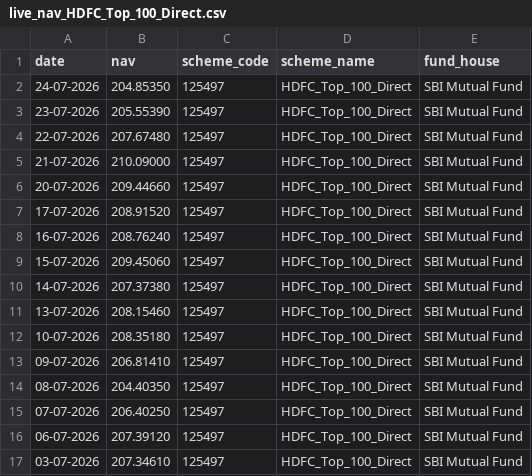
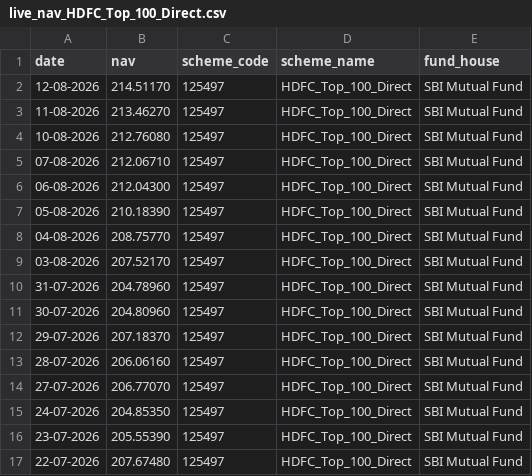
Before and after one commit to Abhishek-369V/MF_Analytics_Platform, a CSV file: data/raw/live_nav_HDFC_Top_100_Direct.csv, drawn as a sheet; only a part is shown; the shorter side is filled out with more unchanged rows; the diff names each change by its address in the sheet, - before the commit and + after, or states it on an @@ line.

```diff
--- a/data/raw/live_nav_HDFC_Top_100_Direct.csv
+++ b/data/raw/live_nav_HDFC_Top_100_Direct.csv
+row 2: 12-08-2026 | 214.51170 | 125497 | HDFC_Top_100_Direct | SBI Mutual Fund
+row 3: 11-08-2026 | 213.46270 | 125497 | HDFC_Top_100_Direct | SBI Mutual Fund
+row 4: 10-08-2026 | 212.76080 | 125497 | HDFC_Top_100_Direct | SBI Mutual Fund
+row 5: 07-08-2026 | 212.06710 | 125497 | HDFC_Top_100_Direct | SBI Mutual Fund
+row 6: 06-08-2026 | 212.04300 | 125497 | HDFC_Top_100_Direct | SBI Mutual Fund
+row 7: 05-08-2026 | 210.18390 | 125497 | HDFC_Top_100_Direct | SBI Mutual Fund
+row 8: 04-08-2026 | 208.75770 | 125497 | HDFC_Top_100_Direct | SBI Mutual Fund
+row 9: 03-08-2026 | 207.52170 | 125497 | HDFC_Top_100_Direct | SBI Mutual Fund
+row 10: 31-07-2026 | 204.78960 | 125497 | HDFC_Top_100_Direct | SBI Mutual Fund
+row 11: 30-07-2026 | 204.80960 | 125497 | HDFC_Top_100_Direct | SBI Mutual Fund
+row 12: 29-07-2026 | 207.18370 | 125497 | HDFC_Top_100_Direct | SBI Mutual Fund
+row 13: 28-07-2026 | 206.06160 | 125497 | HDFC_Top_100_Direct | SBI Mutual Fund
+row 14: 27-07-2026 | 206.77070 | 125497 | HDFC_Top_100_Direct | SBI Mutual Fund
```
Also changed, not shown: data/raw/live_nav_Axis Bluechip.csv, data/raw/live_nav_ICICI Bluechip.csv, 12 other files.
